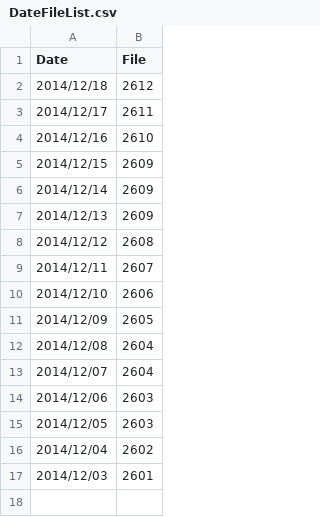
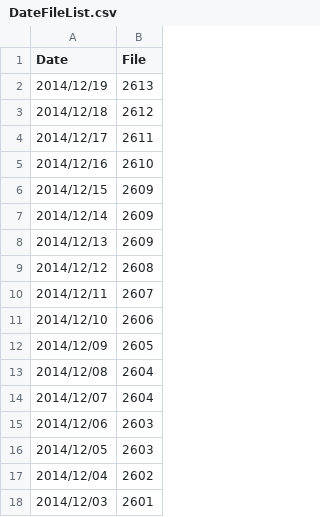
Before and after one commit to tkhrmeme/SapporoSchoolFlu, a CSV file: DateFileList.csv, drawn as a sheet.

```diff
--- a/DateFileList.csv
+++ b/DateFileList.csv
@@ -1,2 +1,3 @@
 Date,File
+2014/12/19,2613
 2014/12/18,2612
```
Also changed, not shown: 1 other file.
